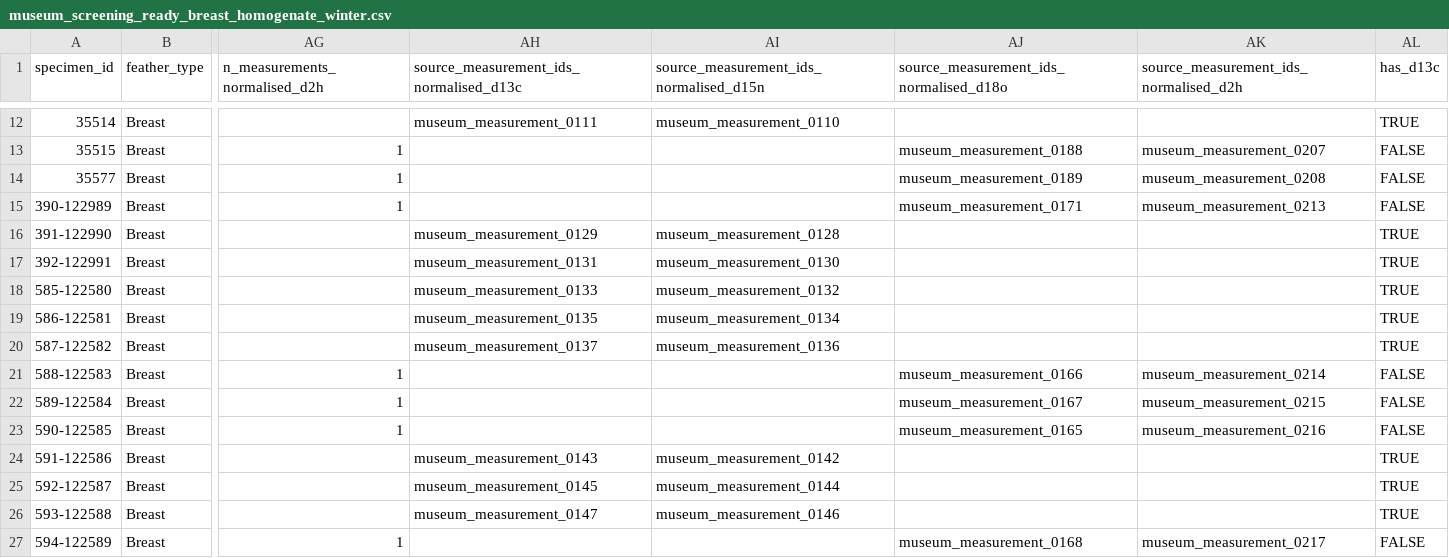
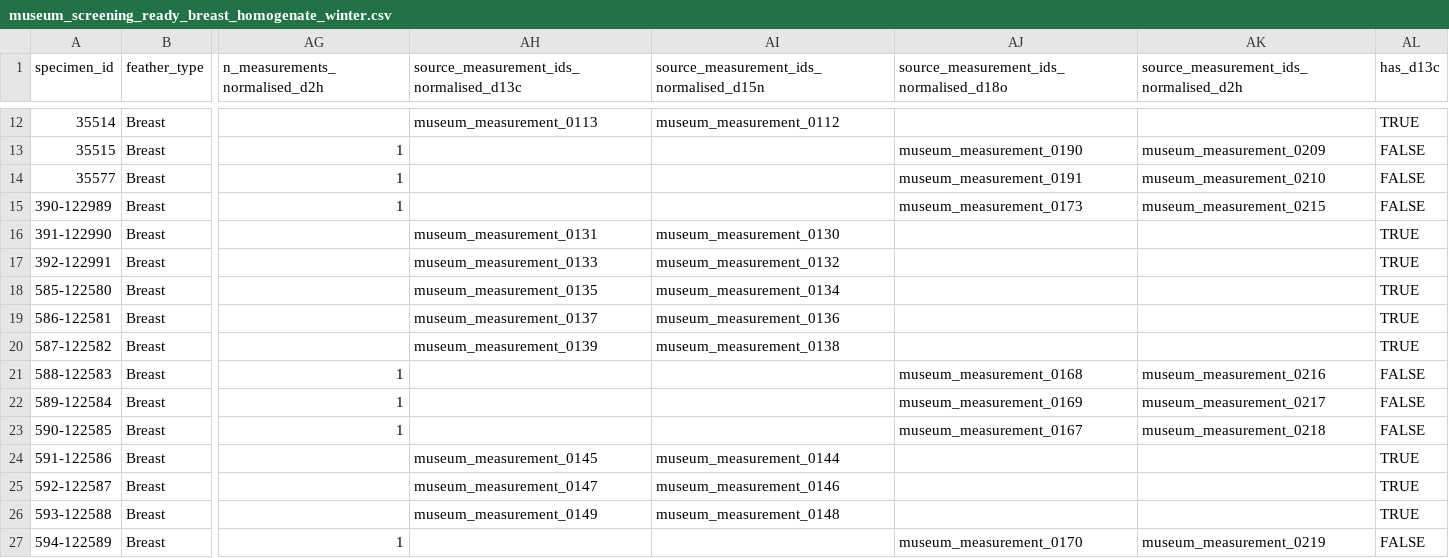
Before and after one commit to leberhartphillips/bdot_stable_isotopes, a CSV file: data/derived/museum_screening_ready_breast_homogenate_winter.csv, drawn as a sheet; only a part is shown, gaps mark what is left out; the diff covers the shown part only; the diff names each change by its address in the sheet, - before the commit and + after, or states it on an @@ line.

```diff
--- a/data/derived/museum_screening_ready_breast_homogenate_winter.csv
+++ b/data/derived/museum_screening_ready_breast_homogenate_winter.csv
-AH12: museum_measurement_0111
+AH12: museum_measurement_0113
-AI12: museum_measurement_0110
+AI12: museum_measurement_0112
-AJ13: museum_measurement_0188
+AJ13: museum_measurement_0190
-AK13: museum_measurement_0207
+AK13: museum_measurement_0209
-AJ14: museum_measurement_0189
+AJ14: museum_measurement_0191
-AK14: museum_measurement_0208
+AK14: museum_measurement_0210
-AJ15: museum_measurement_0171
+AJ15: museum_measurement_0173
-AK15: museum_measurement_0213
+AK15: museum_measurement_0215
-AH16: museum_measurement_0129
+AH16: museum_measurement_0131
-AI16: museum_measurement_0128
+AI16: museum_measurement_0130
-AH17: museum_measurement_0131
+AH17: museum_measurement_0133
-AI17: museum_measurement_0130
+AI17: museum_measurement_0132
-AH18: museum_measurement_0133
+AH18: museum_measurement_0135
-AI18: museum_measurement_0132
+AI18: museum_measurement_0134
-AH19: museum_measurement_0135
+AH19: museum_measurement_0137
-AI19: museum_measurement_0134
+AI19: museum_measurement_0136
-AH20: museum_measurement_0137
+AH20: museum_measurement_0139
-AI20: museum_measurement_0136
+AI20: museum_measurement_0138
-AJ21: museum_measurement_0166
+AJ21: museum_measurement_0168
-AK21: museum_measurement_0214
+AK21: museum_measurement_0216
-AJ22: museum_measurement_0167
+AJ22: museum_measurement_0169
-AK22: museum_measurement_0215
+AK22: museum_measurement_0217
-AJ23: museum_measurement_0165
+AJ23: museum_measurement_0167
-AK23: museum_measurement_0216
+AK23: museum_measurement_0218
-AH24: museum_measurement_0143
+AH24: museum_measurement_0145
-AI24: museum_measurement_0142
+AI24: museum_measurement_0144
-AH25: museum_measurement_0145
+AH25: museum_measurement_0147
-AI25: museum_measurement_0144
+AI25: museum_measurement_0146
-AH26: museum_measurement_0147
+AH26: museum_measurement_0149
-AI26: museum_measurement_0146
+AI26: museum_measurement_0148
-AJ27: museum_measurement_0168
+AJ27: museum_measurement_0170
-AK27: museum_measurement_0217
+AK27: museum_measurement_0219
```
Also changed, not shown: 55 edited cells elsewhere in this file, data/derived/live_cn_paired_by_ring.csv, data/derived/live_screening_ready_paired_labelled.csv, 22 other files.
